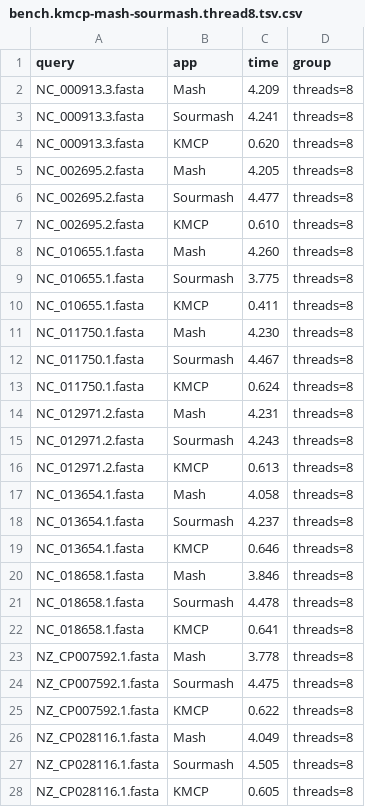
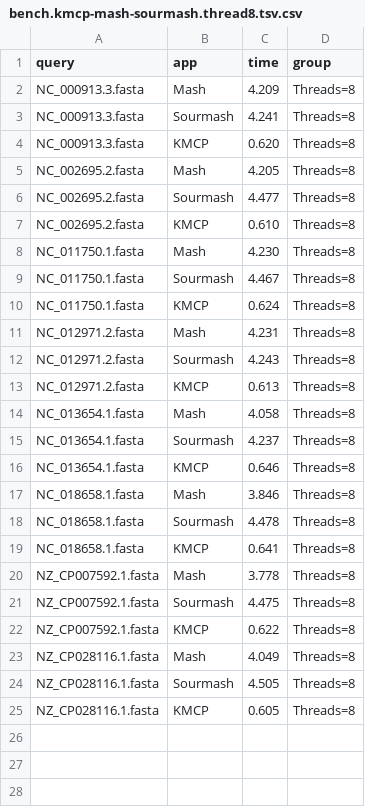
Before and after one commit to shenwei356/kmcp, a CSV file: benchmarks/searching/bench.kmcp-mash-sourmash.thread8.tsv.csv, drawn as a sheet.

```diff
--- a/benchmarks/searching/bench.kmcp-mash-sourmash.thread8.tsv.csv
+++ b/benchmarks/searching/bench.kmcp-mash-sourmash.thread8.tsv.csv
@@ -1,28 +1,25 @@
 query,app,time,group
-NC_000913.3.fasta,Mash,4.209,threads=8
-NC_000913.3.fasta,Sourmash,4.241,threads=8
-NC_000913.3.fasta,KMCP,0.620,threads=8
-NC_002695.2.fasta,Mash,4.205,threads=8
-NC_002695.2.fasta,Sourmash,4.477,threads=8
-NC_002695.2.fasta,KMCP,0.610,threads=8
-NC_010655.1.fasta,Mash,4.260,threads=8
-NC_010655.1.fasta,Sourmash,3.775,threads=8
-NC_010655.1.fasta,KMCP,0.411,threads=8
-NC_011750.1.fasta,Mash,4.230,threads=8
-NC_011750.1.fasta,Sourmash,4.467,threads=8
-NC_011750.1.fasta,KMCP,0.624,threads=8
-NC_012971.2.fasta,Mash,4.231,threads=8
-NC_012971.2.fasta,Sourmash,4.243,threads=8
-NC_012971.2.fasta,KMCP,0.613,threads=8
-NC_013654.1.fasta,Mash,4.058,threads=8
-NC_013654.1.fasta,Sourmash,4.237,threads=8
-NC_013654.1.fasta,KMCP,0.646,threads=8
-NC_018658.1.fasta,Mash,3.846,threads=8
-NC_018658.1.fasta,Sourmash,4.478,threads=8
-NC_018658.1.fasta,KMCP,0.641,threads=8
-NZ_CP007592.1.fasta,Mash,3.778,threads=8
-NZ_CP007592.1.fasta,Sourmash,4.475,threads=8
-NZ_CP007592.1.fasta,KMCP,0.622,threads=8
-NZ_CP028116.1.fasta,Mash,4.049,threads=8
-NZ_CP028116.1.fasta,Sourmash,4.505,threads=8
-NZ_CP028116.1.fasta,KMCP,0.605,threads=8
+NC_000913.3.fasta,Mash,4.209,Threads=8
+NC_000913.3.fasta,Sourmash,4.241,Threads=8
+NC_000913.3.fasta,KMCP,0.620,Threads=8
+NC_002695.2.fasta,Mash,4.205,Threads=8
+NC_002695.2.fasta,Sourmash,4.477,Threads=8
+NC_002695.2.fasta,KMCP,0.610,Threads=8
+NC_011750.1.fasta,Mash,4.230,Threads=8
+NC_011750.1.fasta,Sourmash,4.467,Threads=8
+NC_011750.1.fasta,KMCP,0.624,Threads=8
+NC_012971.2.fasta,Mash,4.231,Threads=8
+NC_012971.2.fasta,Sourmash,4.243,Threads=8
+NC_012971.2.fasta,KMCP,0.613,Threads=8
+NC_013654.1.fasta,Mash,4.058,Threads=8
+NC_013654.1.fasta,Sourmash,4.237,Threads=8
+NC_013654.1.fasta,KMCP,0.646,Threads=8
+NC_018658.1.fasta,Mash,3.846,Threads=8
+NC_018658.1.fasta,Sourmash,4.478,Threads=8
+NC_018658.1.fasta,KMCP,0.641,Threads=8
+NZ_CP007592.1.fasta,Mash,3.778,Threads=8
+NZ_CP007592.1.fasta,Sourmash,4.475,Threads=8
+NZ_CP007592.1.fasta,KMCP,0.622,Threads=8
+NZ_CP028116.1.fasta,Mash,4.049,Threads=8
+NZ_CP028116.1.fasta,Sourmash,4.505,Threads=8
+NZ_CP028116.1.fasta,KMCP,0.605,Threads=8
```
Also changed, not shown: benchmarks/searching/bench.kmcp-cobs.csv, benchmarks/searching/bench.kmcp-cobs.long.tsv.time.csv, 13 other files.
